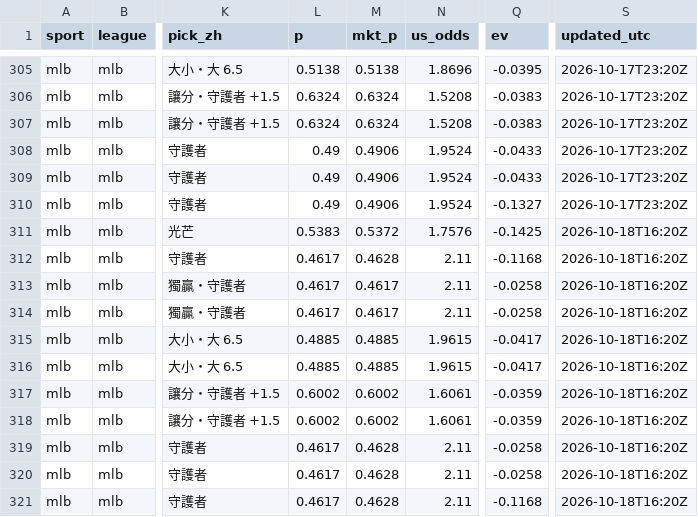
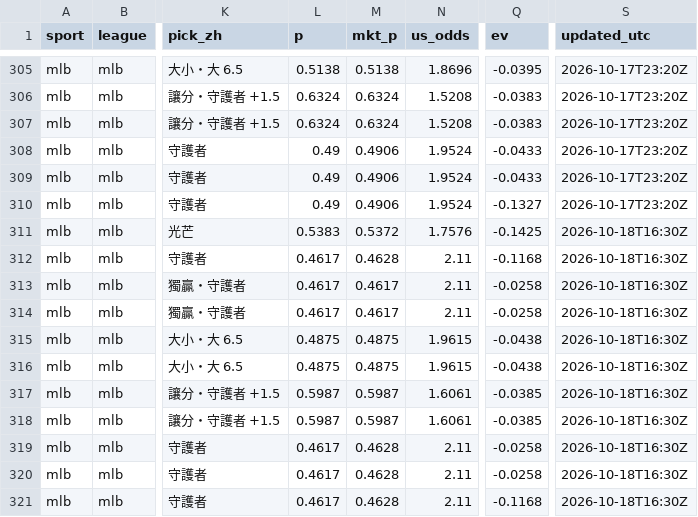
Before and after one commit to fallking123/money-flow-tracker, a CSV file: docs/data/mlb/model_picks.csv, drawn as a sheet; only a part is shown, gaps mark what is left out; the diff names each change by its address in the sheet, - before the commit and + after, or states it on an @@ line.

```diff
--- a/docs/data/mlb/model_picks.csv
+++ b/docs/data/mlb/model_picks.csv
-S311:S321 (updated_utc): 2026-10-18T16:20Z
+S311:S321 (updated_utc): 2026-10-18T16:30Z
-L315:L316 (p): 0.4885
+L315:L316 (p): 0.4875
-M315:M316 (mkt_p): 0.4885
+M315:M316 (mkt_p): 0.4875
-Q315:Q316 (ev): -0.0417
+Q315:Q316 (ev): -0.0438
-L317:L318 (p): 0.6002
+L317:L318 (p): 0.5987
-M317:M318 (mkt_p): 0.6002
+M317:M318 (mkt_p): 0.5987
-Q317:Q318 (ev): -0.0359
+Q317:Q318 (ev): -0.0385
```
Also changed, not shown: docs/data/nfl/model_picks.csv, docs/data/nfl/odds_history_2026-10.csv, 7 other files.
